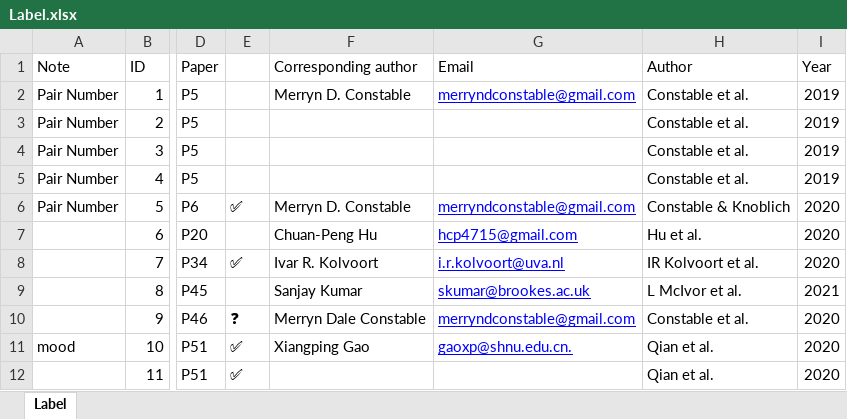
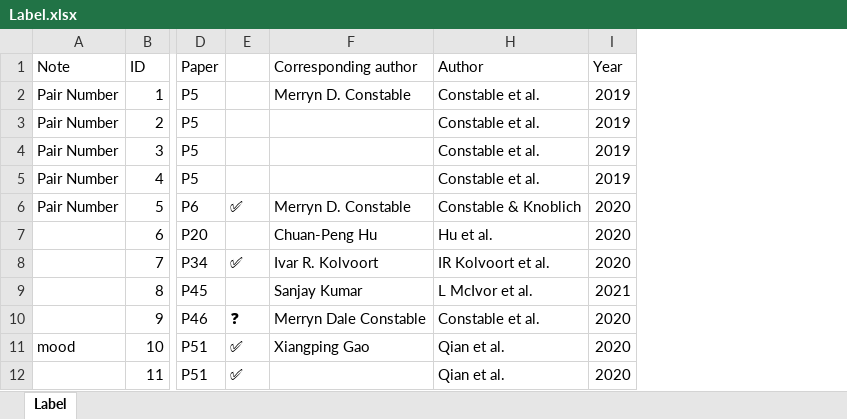
Before and after one commit to WangOldBig/SPE_Database, an Excel workbook: Label.xlsx, sheet Label, drawn as a sheet; only a part is shown, gaps mark what is left out; values as stored, in another font and other column widths than the file's, no borders; the diff names each change by its address in the sheet, - before the commit and + after, or states it on an @@ line.

Commit message:
Update Label
Add Open_Data	Data_Note

```diff
--- a/Label.xlsx (sheet Label)
+++ b/Label.xlsx (sheet Label)
@@ column G (Email) hidden, rows 2-11: merryndconstable@gmail.com |  |  |  | merryndconstable@gmail.com | hcp4715@gmail.com | i.r.kolvoort@uva.nl | skumar@brookes.ac.uk | merryndconstable@gmail.com | gaoxp@shnu.edu.cn. @@
```
Also changed, not shown: SPMT_Email.xlsx.
